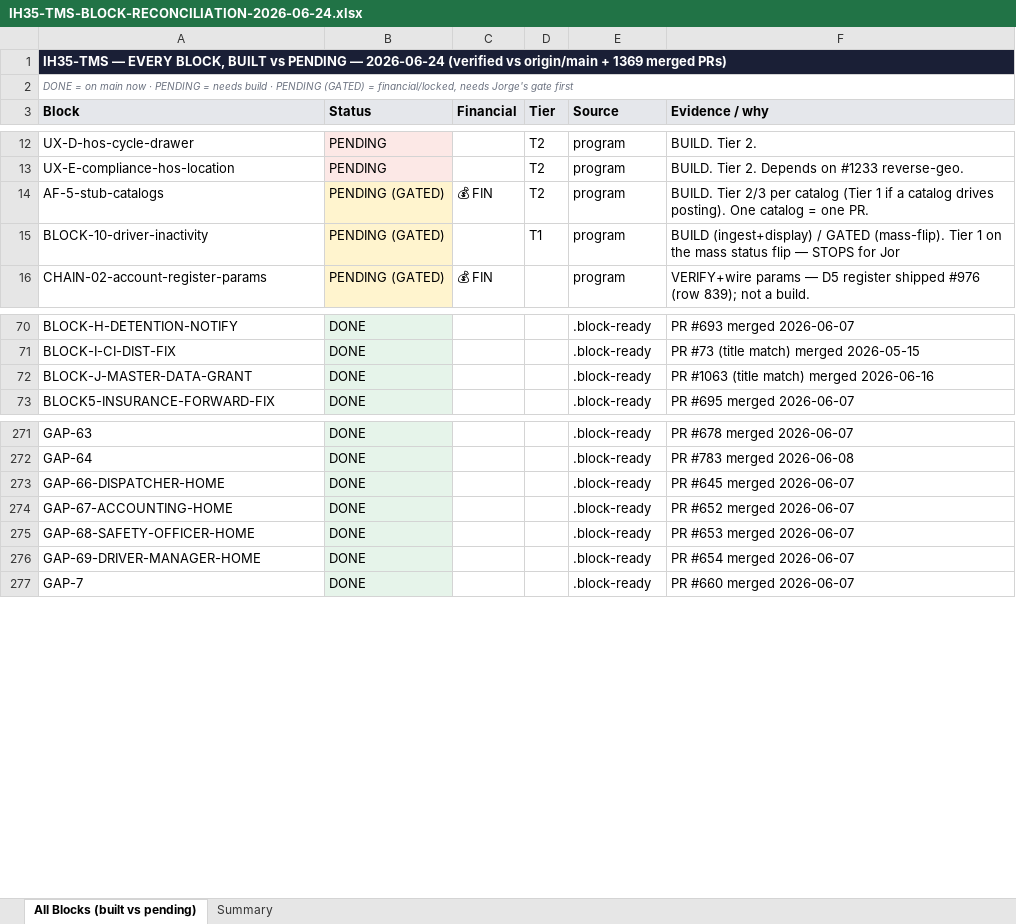
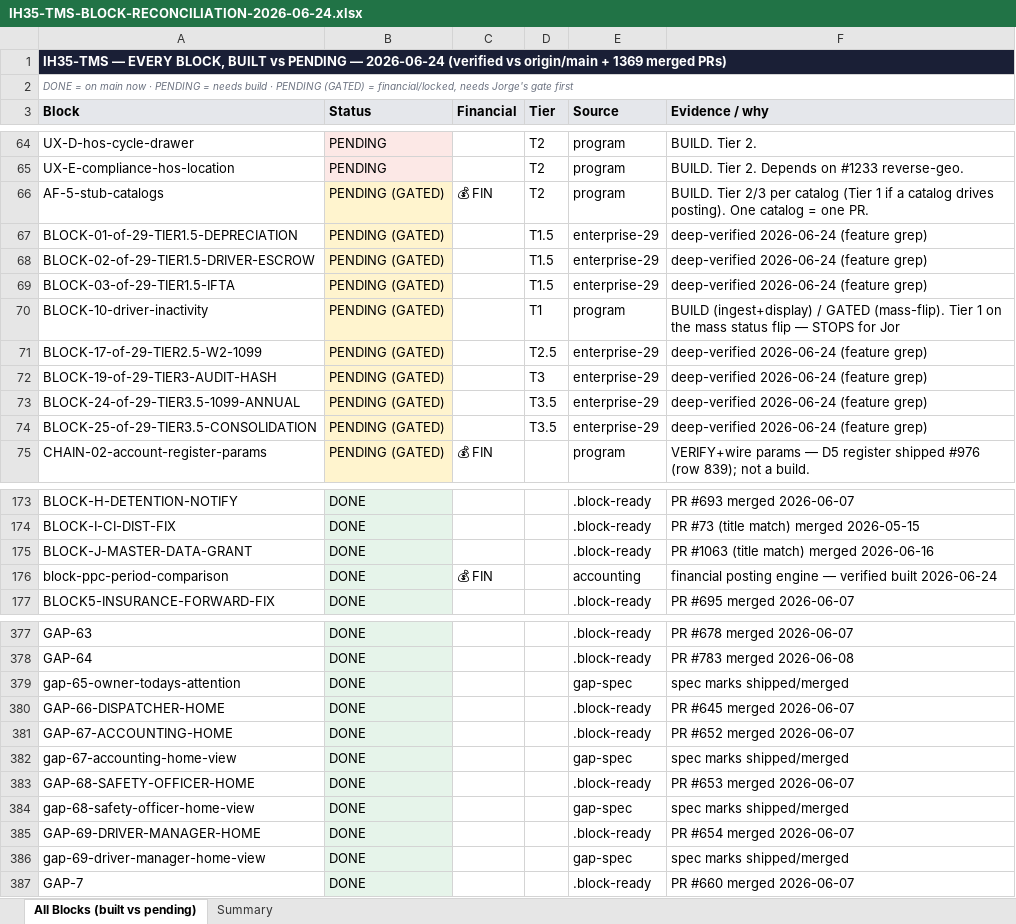
Before and after one commit to tioperfumes07/IH35-TMS, an Excel workbook: docs/trackers/exports/IH35-TMS-BLOCK-RECONCILIATION-2026-06-24.xlsx, sheet All Blocks (built vs pending), drawn as a sheet; only a part is shown, gaps mark what is left out; values as stored, in another font and other column widths than the file's, no borders; the diff covers the shown part only; the diff names each change by its address in the sheet, - before the commit and + after, or states it on an @@ line.

```diff
--- a/docs/trackers/exports/IH35-TMS-BLOCK-RECONCILIATION-2026-06-24.xlsx (sheet All Blocks (built vs pending))
+++ b/docs/trackers/exports/IH35-TMS-BLOCK-RECONCILIATION-2026-06-24.xlsx (sheet All Blocks (built vs pending))
+row 67: BLOCK-01-of-29-TIER1.5-DEPRECIATION | PENDING (GATED) |  | T1.5 | enterprise-29 | deep-verified 2026-06-24 (feature grep)
+row 68: BLOCK-02-of-29-TIER1.5-DRIVER-ESCROW | PENDING (GATED) |  | T1.5 | enterprise-29 | deep-verified 2026-06-24 (feature grep)
+row 69: BLOCK-03-of-29-TIER1.5-IFTA | PENDING (GATED) |  | T1.5 | enterprise-29 | deep-verified 2026-06-24 (feature grep)
+row 71: BLOCK-17-of-29-TIER2.5-W2-1099 | PENDING (GATED) |  | T2.5 | enterprise-29 | deep-verified 2026-06-24 (feature grep)
+row 72: BLOCK-19-of-29-TIER3-AUDIT-HASH | PENDING (GATED) |  | T3 | enterprise-29 | deep-verified 2026-06-24 (feature grep)
+row 73: BLOCK-24-of-29-TIER3.5-1099-ANNUAL | PENDING (GATED) |  | T3.5 | enterprise-29 | deep-verified 2026-06-24 (feature grep)
+row 74: BLOCK-25-of-29-TIER3.5-CONSOLIDATION | PENDING (GATED) |  | T3.5 | enterprise-29 | deep-verified 2026-06-24 (feature grep)
+row 176: block-ppc-period-comparison | DONE | 💰 FIN |  | accounting | financial posting engine — verified built 2026-06-24
+row 379: gap-65-owner-todays-attention | DONE |  |  | gap-spec | spec marks shipped/merged
+row 382: gap-67-accounting-home-view | DONE |  |  | gap-spec | spec marks shipped/merged
+row 384: gap-68-safety-officer-home-view | DONE |  |  | gap-spec | spec marks shipped/merged
+row 386: gap-69-driver-manager-home-view | DONE |  |  | gap-spec | spec marks shipped/merged
```
Also changed, not shown: 100 added rows elsewhere in this sheet, sheet Summary, 4 other files.
